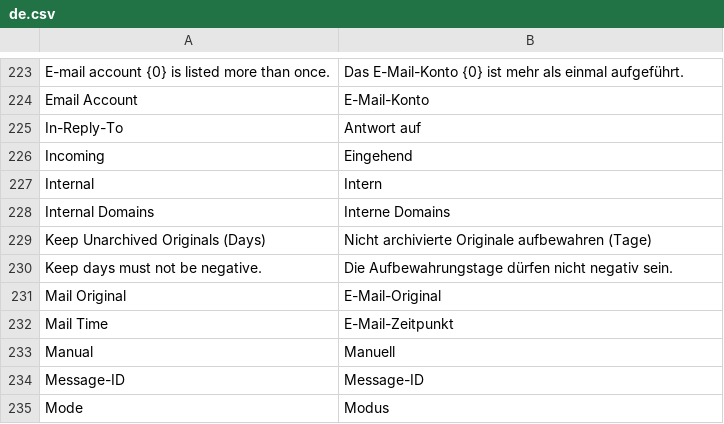
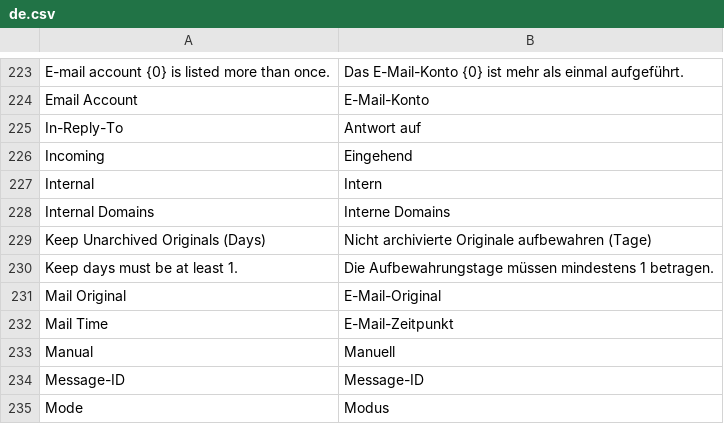
Before and after one commit to EffizienzAgent/docarchive, a CSV file: docarchive/translations/de.csv, drawn as a sheet; only a part is shown, gaps mark what is left out; removed rows and columns are numbered as before the commit, all else as after; the diff names each change by its address in the sheet, - before the commit and + after, or states it on an @@ line.

```diff
--- a/docarchive/translations/de.csv
+++ b/docarchive/translations/de.csv
-row 230: Keep days must not be negative. | Die Aufbewahrungstage dürfen nicht negativ sein.
+row 230: Keep days must be at least 1. | Die Aufbewahrungstage müssen mindestens 1 betragen.
```
Also changed, not shown: 4 other files.
